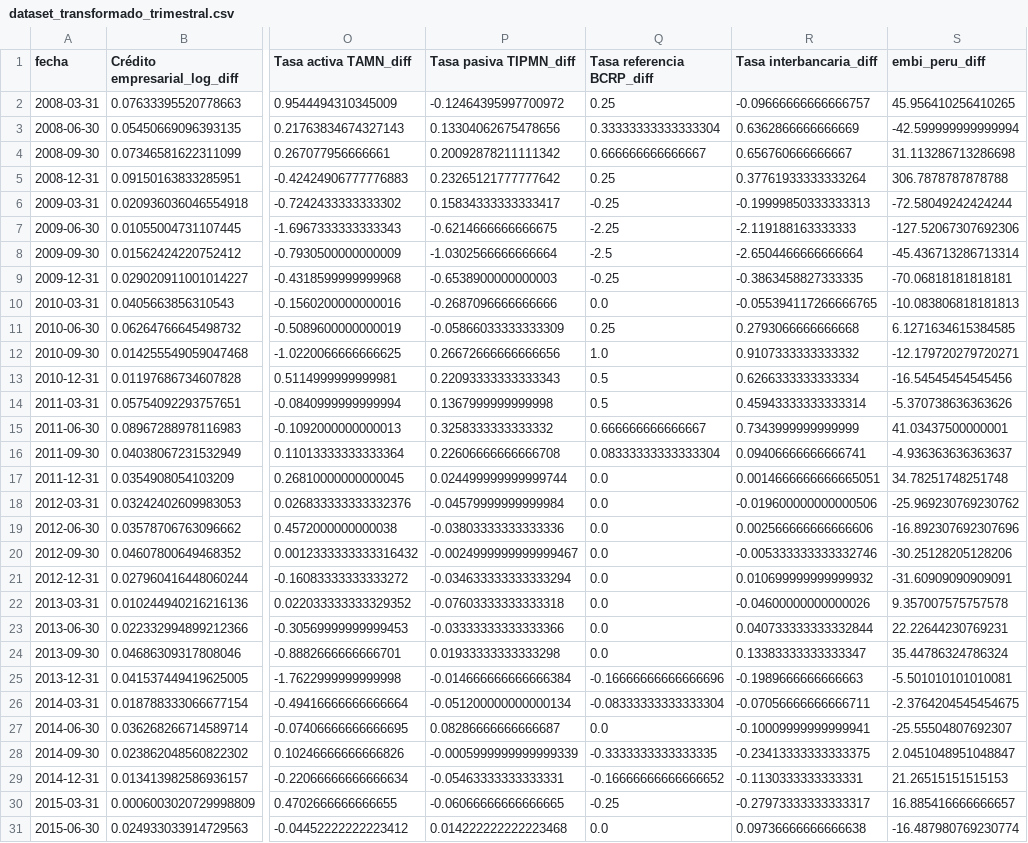
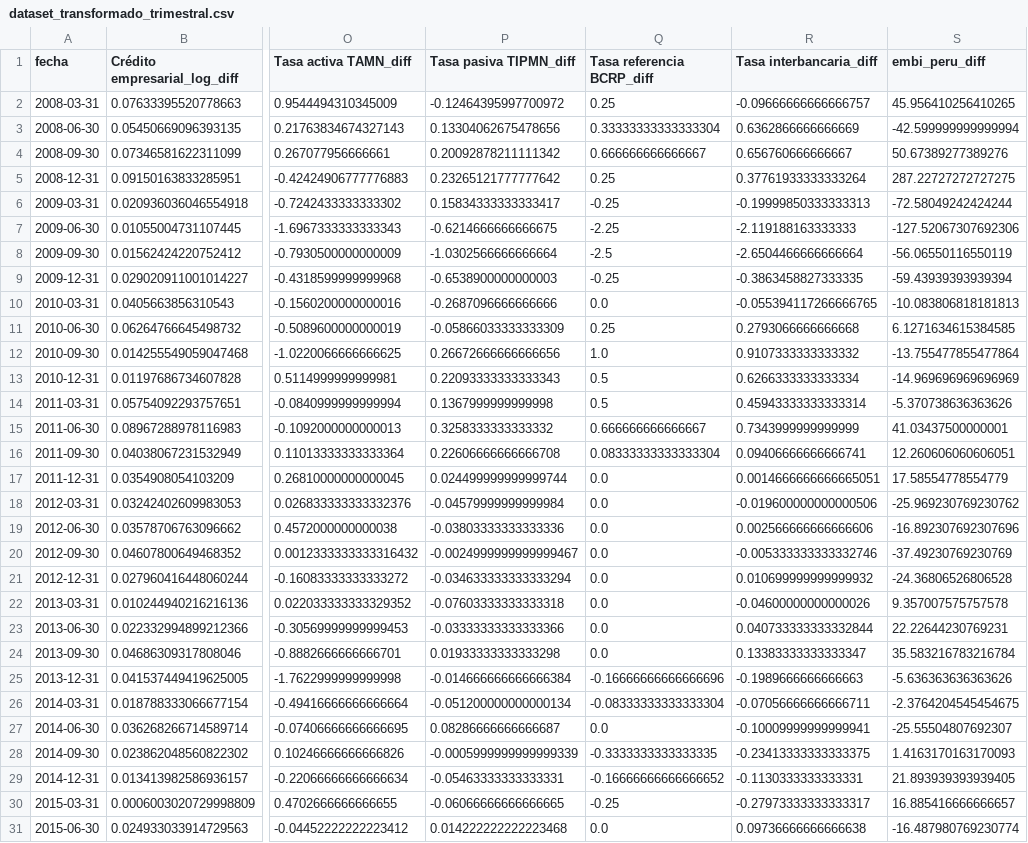
Before and after one commit to RobertoSam/Tesis-modelamiento-matematico, a CSV file: data/processed/dataset_transformado_trimestral.csv, drawn as a sheet; only a part is shown, gaps mark what is left out; the diff covers the shown part only; the diff names each change by its address in the sheet, - before the commit and + after, or states it on an @@ line.

```diff
--- a/data/processed/dataset_transformado_trimestral.csv
+++ b/data/processed/dataset_transformado_trimestral.csv
-S4 (embi_peru_diff): 31.113286713286698
+S4 (embi_peru_diff): 50.67389277389276
-S5 (embi_peru_diff): 306.7878787878788
+S5 (embi_peru_diff): 287.22727272727275
-S8 (embi_peru_diff): -45.436713286713314
+S8 (embi_peru_diff): -56.06550116550119
-S9 (embi_peru_diff): -70.06818181818181
+S9 (embi_peru_diff): -59.43939393939394
-S12 (embi_peru_diff): -12.179720279720271
+S12 (embi_peru_diff): -13.755477855477864
-S13 (embi_peru_diff): -16.54545454545456
+S13 (embi_peru_diff): -14.969696969696969
-S16 (embi_peru_diff): -4.936363636363637
+S16 (embi_peru_diff): 12.260606060606051
-S17 (embi_peru_diff): 34.78251748251748
+S17 (embi_peru_diff): 17.58554778554779
-S20 (embi_peru_diff): -30.25128205128206
+S20 (embi_peru_diff): -37.49230769230769
-S21 (embi_peru_diff): -31.60909090909091
+S21 (embi_peru_diff): -24.36806526806528
-S24 (embi_peru_diff): 35.44786324786324
+S24 (embi_peru_diff): 35.583216783216784
-S25 (embi_peru_diff): -5.501010101010081
+S25 (embi_peru_diff): -5.636363636363626
-S28 (embi_peru_diff): 2.0451048951048847
+S28 (embi_peru_diff): 1.4163170163170093
-S29 (embi_peru_diff): 21.26515151515153
+S29 (embi_peru_diff): 21.893939393939405
```
Also changed, not shown: 22 edited cells elsewhere in this file, data/processed/dataset_niveles_estandarizado_trimestral.csv, data/processed/dataset_niveles_trimestral.csv, 19 other files.
